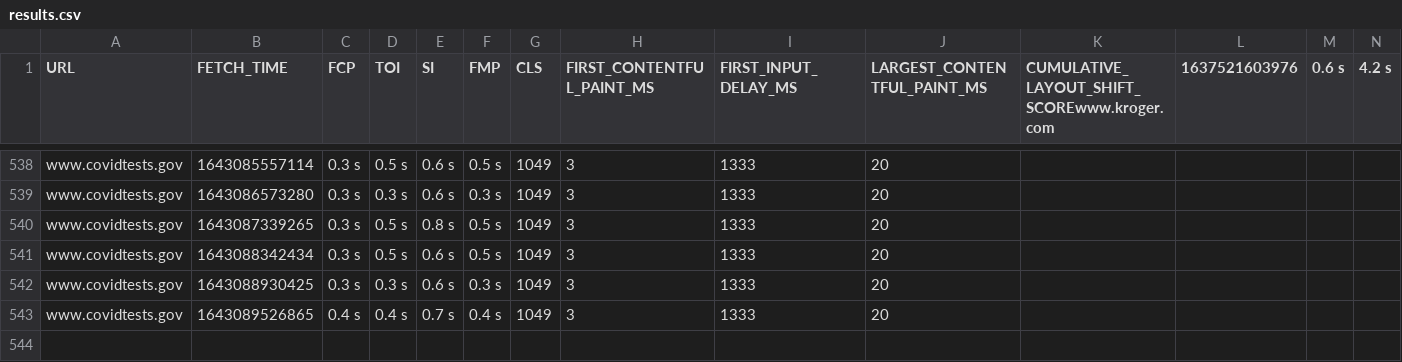
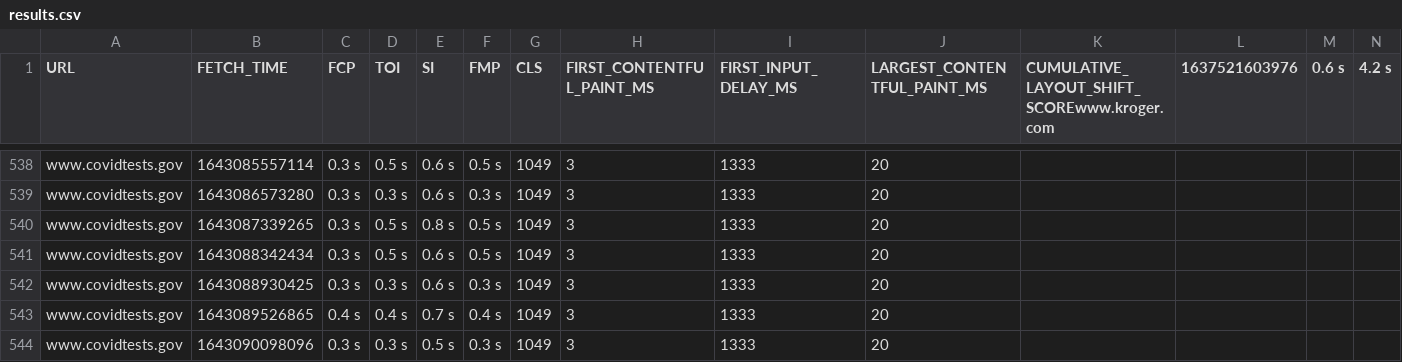
Before and after one commit to QAInsights/Black-Friday-Performance-Testing, a CSV file: results.csv, drawn as a sheet; only a part is shown, gaps mark what is left out; rows hold the shown columns only; the diff names each change by its address in the sheet, - before the commit and + after, or states it on an @@ line.

Commit message:
Updated the results

```diff
--- a/results.csv
+++ b/results.csv
+row 544: www.covidtests.gov | 1643090098096 | 0.3 s | 0.3 s | 0.5 s | 0.3 s | 1049 | 3 | 1333 | 20
```
